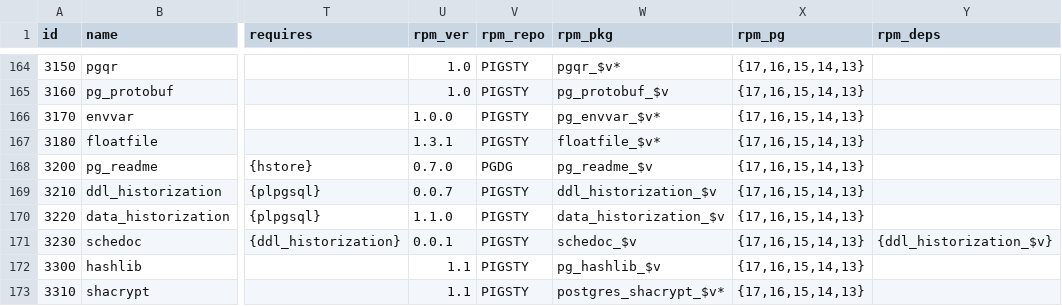
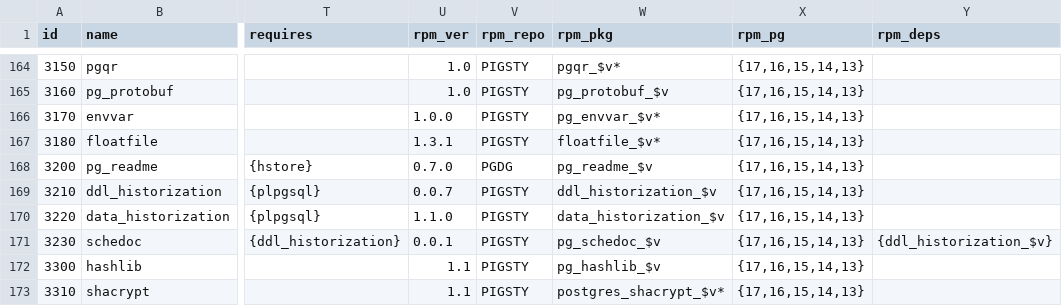
Before and after one commit to pgsty/pig, a CSV file: cli/ext/assets/pigsty.csv, drawn as a sheet; only a part is shown, gaps mark what is left out; the diff names each change by its address in the sheet, - before the commit and + after, or states it on an @@ line.

Commit message:
fix typo and schedoc

```diff
--- a/cli/ext/assets/pigsty.csv
+++ b/cli/ext/assets/pigsty.csv
-W171 (rpm_pkg): schedoc_$v
+W171 (rpm_pkg): pg_schedoc_$v
```
Also changed, not shown: 2 other files.
